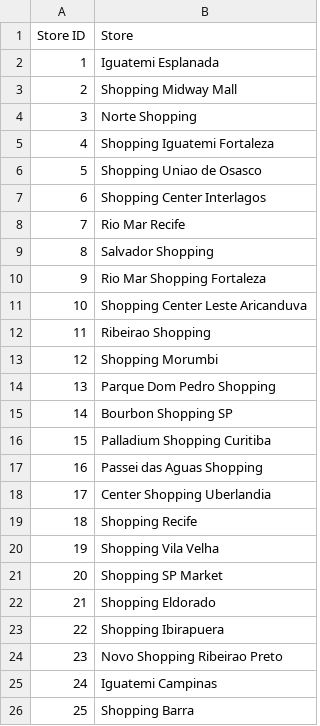
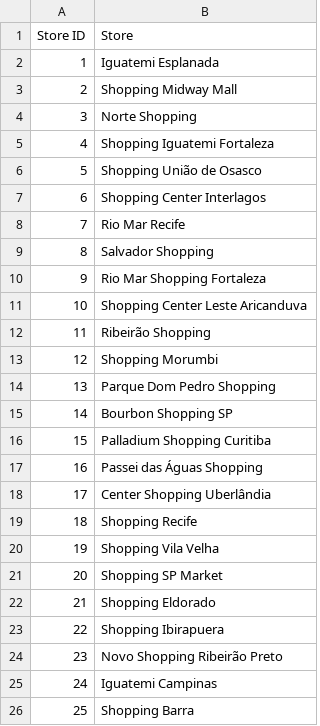
Before and after one commit to ghrisss/D-Mail, a CSV file: database/stores.csv, drawn as a sheet.

```diff
--- a/database/stores.csv
+++ b/database/stores.csv
@@ -5,3 +5,3 @@ Store ID;Store
 4;Shopping Iguatemi Fortaleza
-5;Shopping Uniao de Osasco
+5;Shopping União de Osasco
 6;Shopping Center Interlagos
@@ -11,3 +11,3 @@ Store ID;Store
 10;Shopping Center Leste Aricanduva
-11;Ribeirao Shopping
+11;Ribeirão Shopping
 12;Shopping Morumbi
@@ -16,4 +16,4 @@ Store ID;Store
 15;Palladium Shopping Curitiba
-16;Passei das Aguas Shopping
-17;Center Shopping Uberlandia
+16;Passei das Águas Shopping
+17;Center Shopping Uberlândia
 18;Shopping Recife
@@ -23,3 +23,3 @@ Store ID;Store
 22;Shopping Ibirapuera
-23;Novo Shopping Ribeirao Preto
+23;Novo Shopping Ribeirão Preto
 24;Iguatemi Campinas
```
Also changed, not shown: 1 other file.
